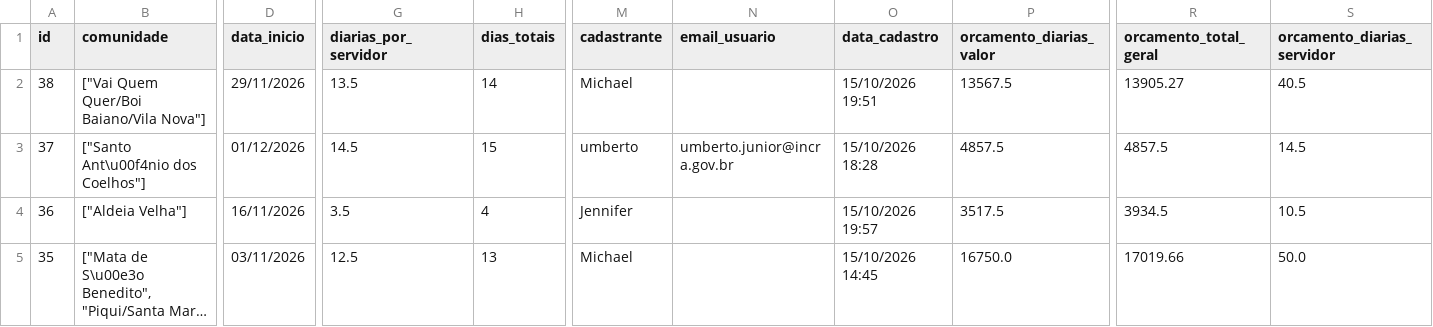
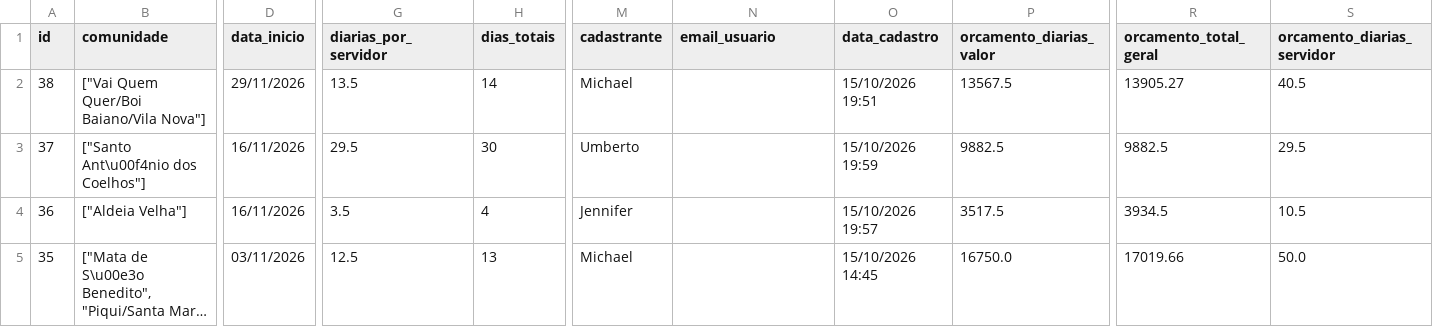
Before and after one commit to michaeljmcardoso/Quilombo-Viagens-master, a CSV file: dados/viagens_latest.csv, drawn as a sheet; only a part is shown, gaps mark what is left out; long unchanged cells end in …; the diff names each change by its address in the sheet, - before the commit and + after, or states it on an @@ line.

```diff
--- a/dados/viagens_latest.csv
+++ b/dados/viagens_latest.csv
-D3 (data_inicio): 01/12/2026
+D3 (data_inicio): 16/11/2026
-G3 (diarias_por_servidor): 14.5
+G3 (diarias_por_servidor): 29.5
-H3 (dias_totais): 15
+H3 (dias_totais): 30
-M3 (cadastrante): umberto
+M3 (cadastrante): Umberto
-N3 (email_usuario): umberto.junior@incra.gov.br
+N3 (email_usuario): (empty)
-O3 (data_cadastro): 15/10/2026 18:28
+O3 (data_cadastro): 15/10/2026 19:59
-P3 (orcamento_diarias_valor): 4857.5
+P3 (orcamento_diarias_valor): 9882.5
-R3 (orcamento_total_geral): 4857.5
+R3 (orcamento_total_geral): 9882.5
-S3 (orcamento_diarias_servidor): 14.5
+S3 (orcamento_diarias_servidor): 29.5
```
Also changed, not shown: 2 other files.
